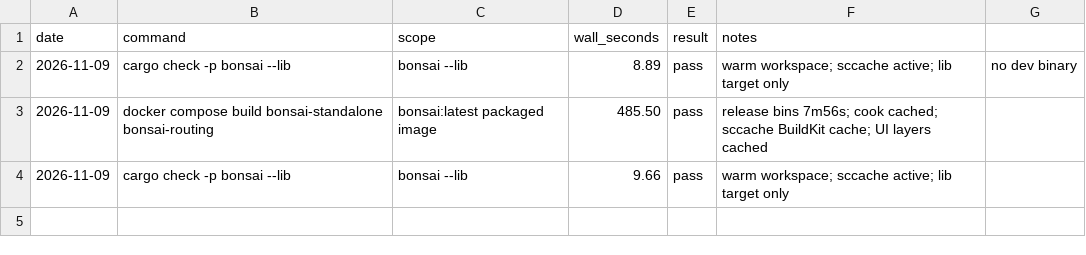
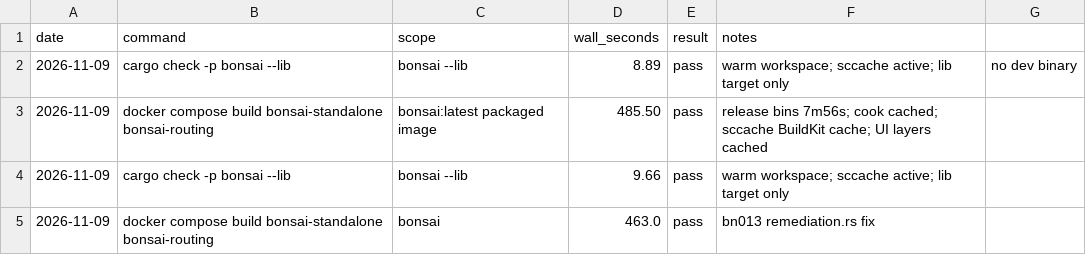
Before and after one commit to g-arjuna/bonsai, a CSV file: docs/build-times/runs.csv, drawn as a sheet; the diff names each change by its address in the sheet, - before the commit and + after, or states it on an @@ line.

```diff
--- a/docs/build-times/runs.csv
+++ b/docs/build-times/runs.csv
+row 5: 2026-11-09 | docker compose build bonsai-standalone bonsai-routing | bonsai | 463.0 | pass | bn013 remediation.rs fix
```
Also changed, not shown: docs/merger/evidence/2026-11-09-bn009-soak-full/soak-metrics.csv, 5 other files.
